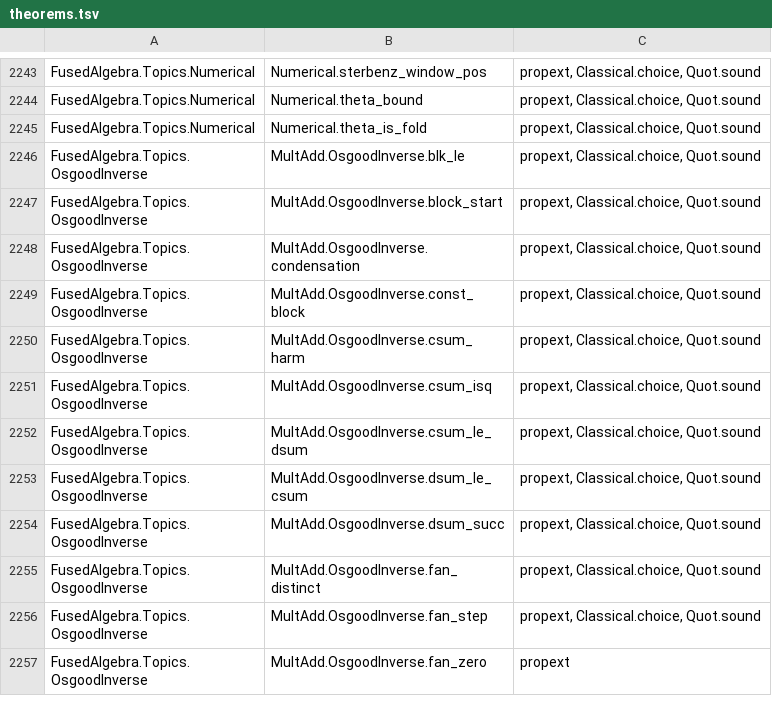
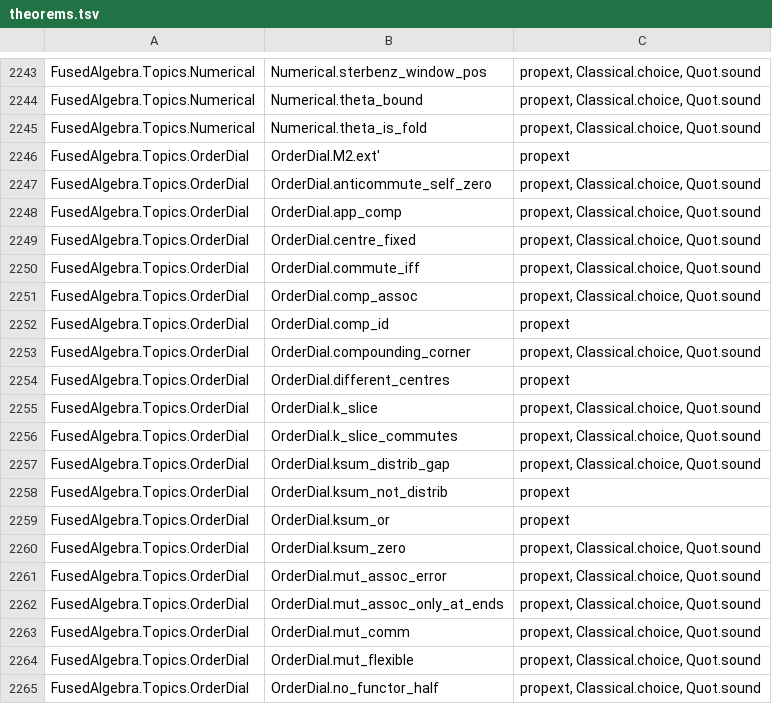
Before and after one commit to BrennanRPope/fused-hyperoperation-algebra, a TSV file: lean-library/theorems.tsv, drawn as a sheet; only a part is shown, gaps mark what is left out; the shorter side is filled out with more unchanged rows; the diff covers the shown part only; the diff names each change by its address in the sheet, - before the commit and + after, or states it on an @@ line.

```diff
--- a/lean-library/theorems.tsv
+++ b/lean-library/theorems.tsv
+row 2246: FusedAlgebra.Topics.OrderDial | OrderDial.M2.ext' | propext
+row 2247: FusedAlgebra.Topics.OrderDial | OrderDial.anticommute_self_zero | propext, Classical.choice, Quot.sound
+row 2248: FusedAlgebra.Topics.OrderDial | OrderDial.app_comp | propext, Classical.choice, Quot.sound
+row 2249: FusedAlgebra.Topics.OrderDial | OrderDial.centre_fixed | propext, Classical.choice, Quot.sound
+row 2250: FusedAlgebra.Topics.OrderDial | OrderDial.commute_iff | propext, Classical.choice, Quot.sound
+row 2251: FusedAlgebra.Topics.OrderDial | OrderDial.comp_assoc | propext, Classical.choice, Quot.sound
+row 2252: FusedAlgebra.Topics.OrderDial | OrderDial.comp_id | propext
+row 2253: FusedAlgebra.Topics.OrderDial | OrderDial.compounding_corner | propext, Classical.choice, Quot.sound
+row 2254: FusedAlgebra.Topics.OrderDial | OrderDial.different_centres | propext
+row 2255: FusedAlgebra.Topics.OrderDial | OrderDial.k_slice | propext, Classical.choice, Quot.sound
+row 2256: FusedAlgebra.Topics.OrderDial | OrderDial.k_slice_commutes | propext, Classical.choice, Quot.sound
+row 2257: FusedAlgebra.Topics.OrderDial | OrderDial.ksum_distrib_gap | propext, Classical.choice, Quot.sound
+row 2258: FusedAlgebra.Topics.OrderDial | OrderDial.ksum_not_distrib | propext
+row 2259: FusedAlgebra.Topics.OrderDial | OrderDial.ksum_or | propext
+row 2260: FusedAlgebra.Topics.OrderDial | OrderDial.ksum_zero | propext, Classical.choice, Quot.sound
+row 2261: FusedAlgebra.Topics.OrderDial | OrderDial.mut_assoc_error | propext, Classical.choice, Quot.sound
+row 2262: FusedAlgebra.Topics.OrderDial | OrderDial.mut_assoc_only_at_ends | propext, Classical.choice, Quot.sound
+row 2263: FusedAlgebra.Topics.OrderDial | OrderDial.mut_comm | propext, Classical.choice, Quot.sound
+row 2264: FusedAlgebra.Topics.OrderDial | OrderDial.mut_flexible | propext, Classical.choice, Quot.sound
+row 2265: FusedAlgebra.Topics.OrderDial | OrderDial.no_functor_half | propext, Classical.choice, Quot.sound
```
Also changed, not shown: 13 added rows elsewhere in this file, 23 other files.
